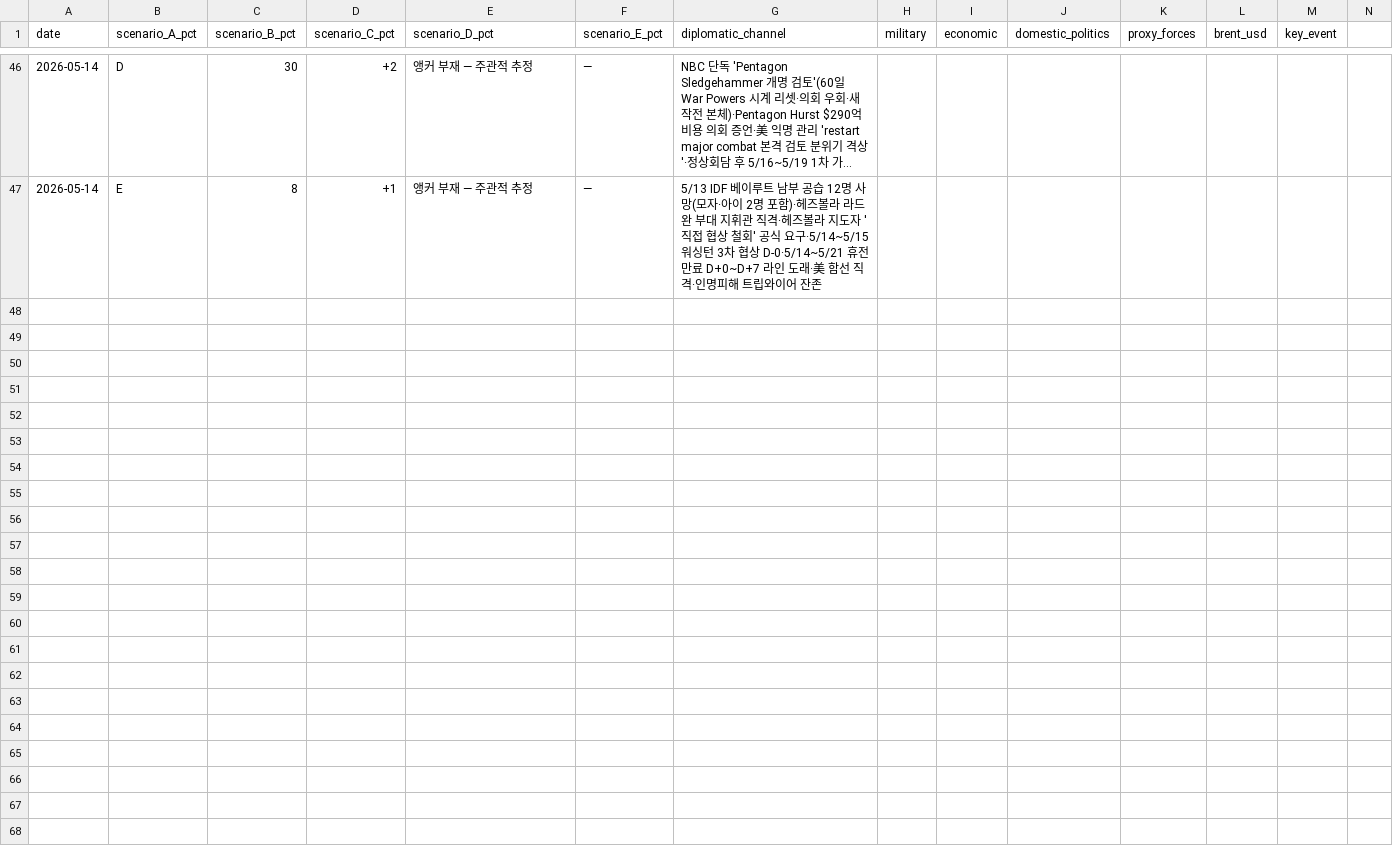
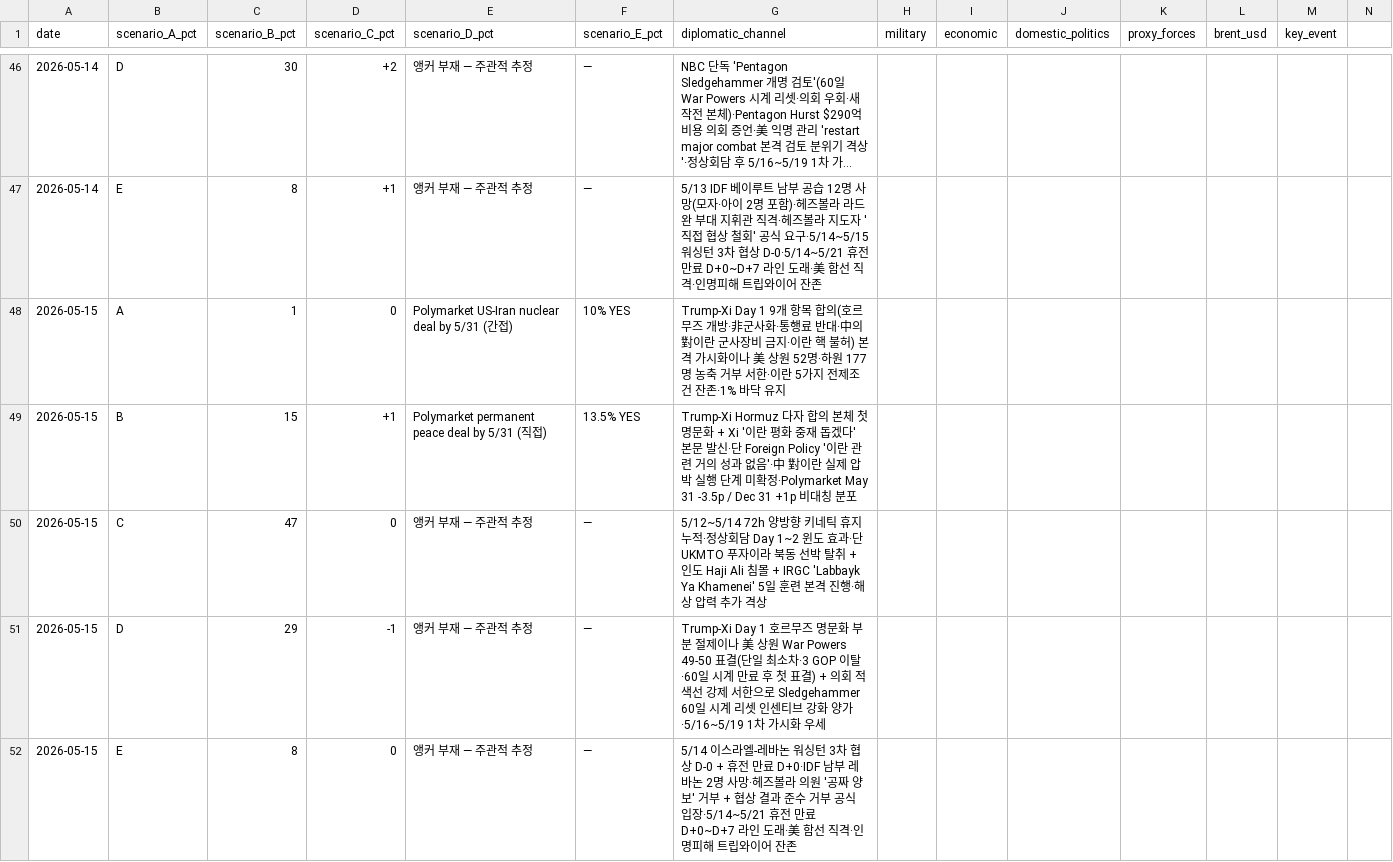
Before and after one commit to yeonwonho/iran-brief, a CSV file: reports/forecast-log.csv, drawn as a sheet; only a part is shown, gaps mark what is left out; long unchanged cells end in …; rows hold the shown columns only; the diff names each change by its address in the sheet, - before the commit and + after, or states it on an @@ line.

```diff
--- a/reports/forecast-log.csv
+++ b/reports/forecast-log.csv
+row 48: 2026-05-15 | A | 1 | 0 | Polymarket US-Iran nuclear deal by 5/31 (간접) | 10% YES | Trump-Xi Day 1 9개 항목 합의(호르무즈 개방·非군사화·통행료 반대·中의 對이란 군사장비 금지·이란 핵 불허) 본격 가시화이나 美 상원 52명·하원 177명 농축 거부 서한·이란 5가지 전제조건 잔존·1% 바닥 유지
+row 49: 2026-05-15 | B | 15 | +1 | Polymarket permanent peace deal by 5/31 (직접) | 13.5% YES | Trump-Xi Hormuz 다자 합의 본체 첫 명문화 + Xi '이란 평화 중재 돕겠다' 본문 발신·단 Foreign Policy '이란 관련 거의 성과 없음'·中 對이란 실제 압박 실행 단계 미확정·Polymarket May 31 -3.5p / Dec 31 +1p 비대칭 분포
+row 50: 2026-05-15 | C | 47 | 0 | 앵커 부재 — 주관적 추정 | — | 5/12~5/14 72h 양방향 키네틱 휴지 누적·정상회담 Day 1~2 윈도 효과·단 UKMTO 푸자이라 북동 선박 탈취 + 인도 Haji Ali 침몰 + IRGC 'Labbayk Ya Khamenei' 5일 훈련 본격 진행·해상 압력 추가 격상
+row 51: 2026-05-15 | D | 29 | -1 | 앵커 부재 — 주관적 추정 | — | Trump-Xi Day 1 호르무즈 명문화 부분 절제이나 美 상원 War Powers 49-50 표결(단일 최소차·3 GOP 이탈·60일 시계 만료 후 첫 표결) + 의회 적색선 강제 서한으로 Sledgehammer 60일 시계 리셋 인센티브 강화 양가·5/16~5/19 1차 가시화 우세
+row 52: 2026-05-15 | E | 8 | 0 | 앵커 부재 — 주관적 추정 | — | 5/14 이스라엘-레바논 워싱턴 3차 협상 D-0 + 휴전 만료 D+0·IDF 남부 레바논 2명 사망·헤즈볼라 의원 '공짜 양보' 거부 + 협상 결과 준수 거부 공식 입장·5/14~5/21 휴전 만료 D+0~D+7 라인 도래·美 함선 직격·인명피해 트립와이어 잔존
```
Also changed, not shown: 1 other file.
